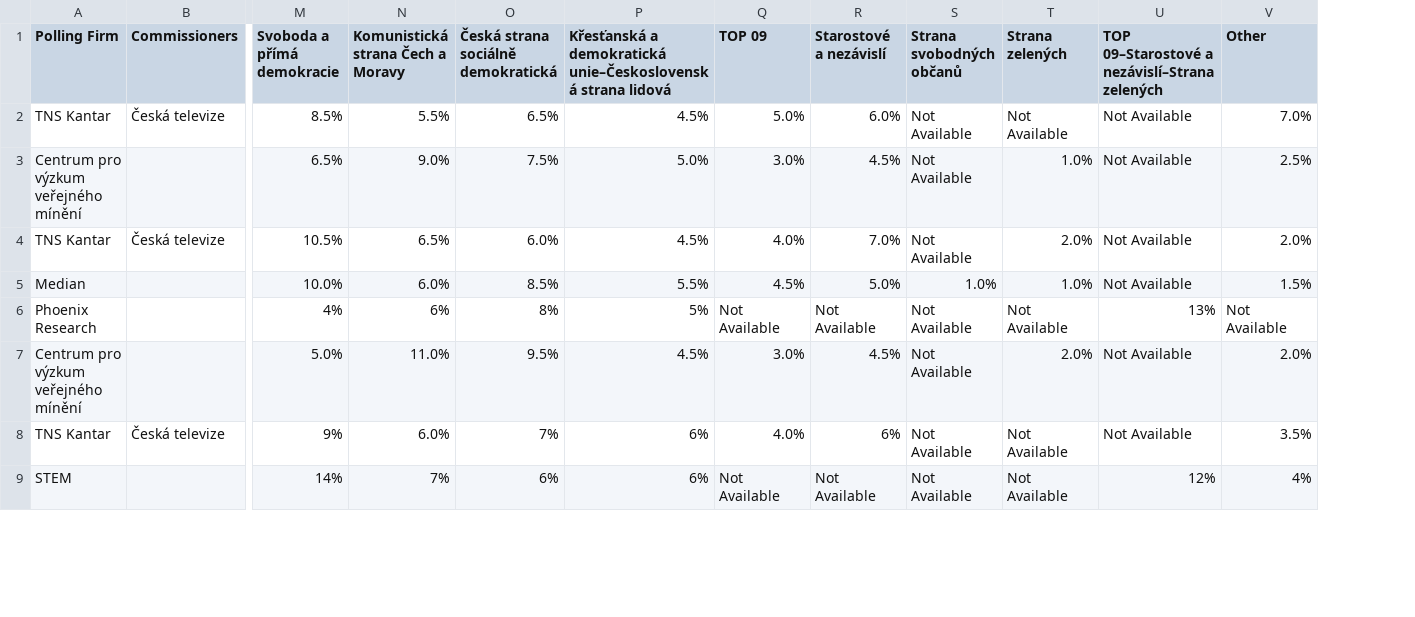
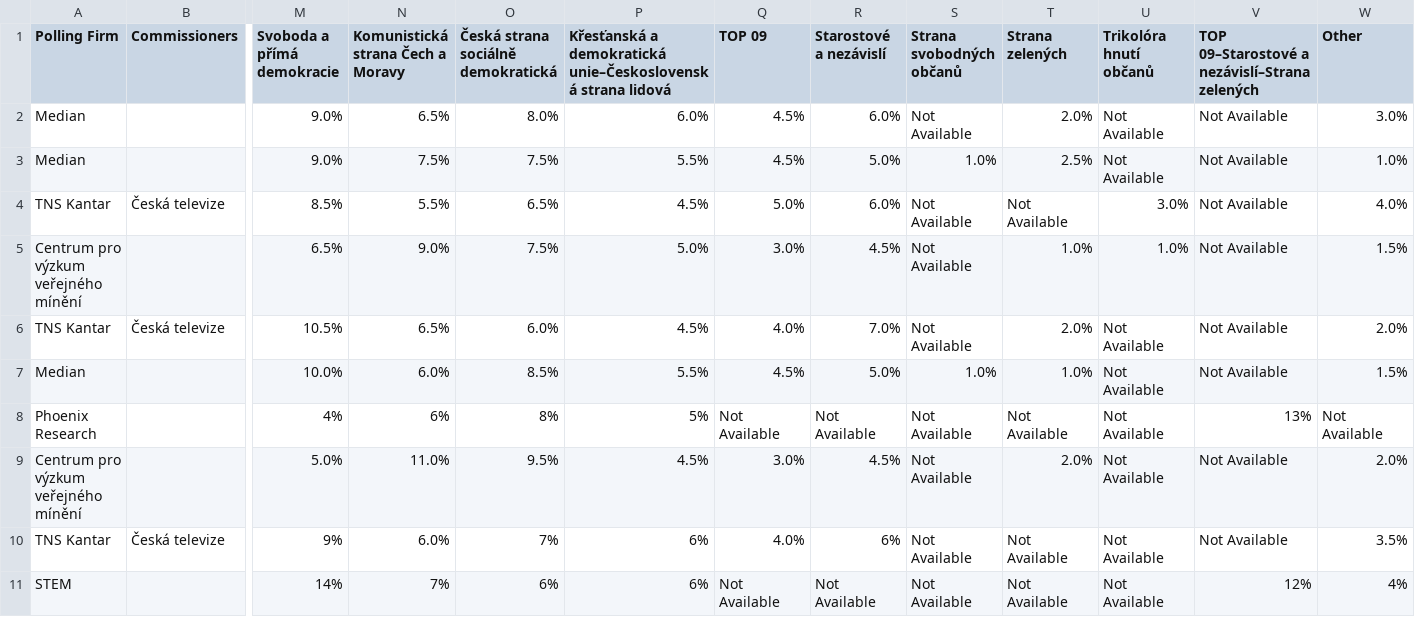
Before and after one commit to filipvanlaenen/eopaod, a CSV file: docs/cz.csv, drawn as a sheet; only a part is shown, gaps mark what is left out; addresses are those after the commit; rows hold the shown columns only; the diff names each change by its address in the sheet, - before the commit and + after, or states it on an @@ line.

```diff
--- a/docs/cz.csv
+++ b/docs/cz.csv
+column U (Trikolóra hnutí občanů), rows 4-11: 3.0% | 1.0% | Not Available | Not Available | Not Available | Not Available | Not Available | Not Available
+row 2: Median |  | 9.0% | 6.5% | 8.0% | 6.0% | 4.5% | 6.0% | Not Available | 2.0% | Not Available | Not Available | 3.0%
+row 3: Median |  | 9.0% | 7.5% | 7.5% | 5.5% | 4.5% | 5.0% | 1.0% | 2.5% | Not Available | Not Available | 1.0%
-W4 (Other): 7.0%
+W4 (Other): 4.0%
-W5 (Other): 2.5%
+W5 (Other): 1.5%
```
Also changed, not shown: docs/cz-E.csv, docs/cz-N.csv.
